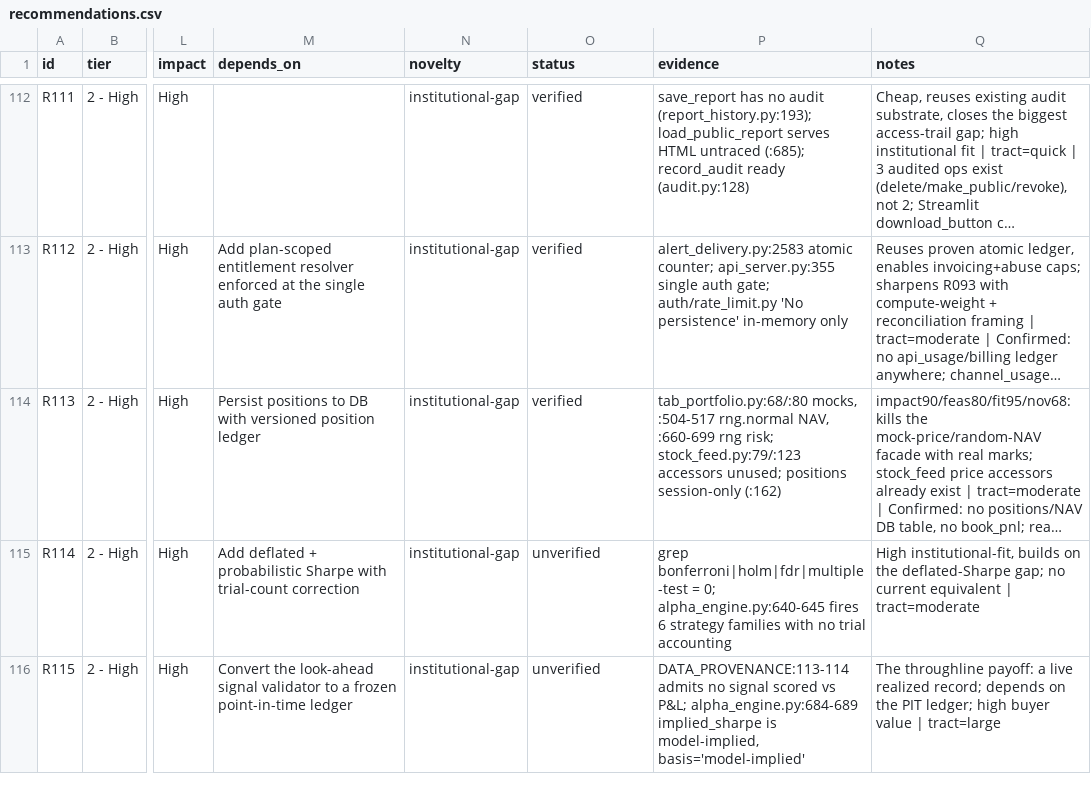
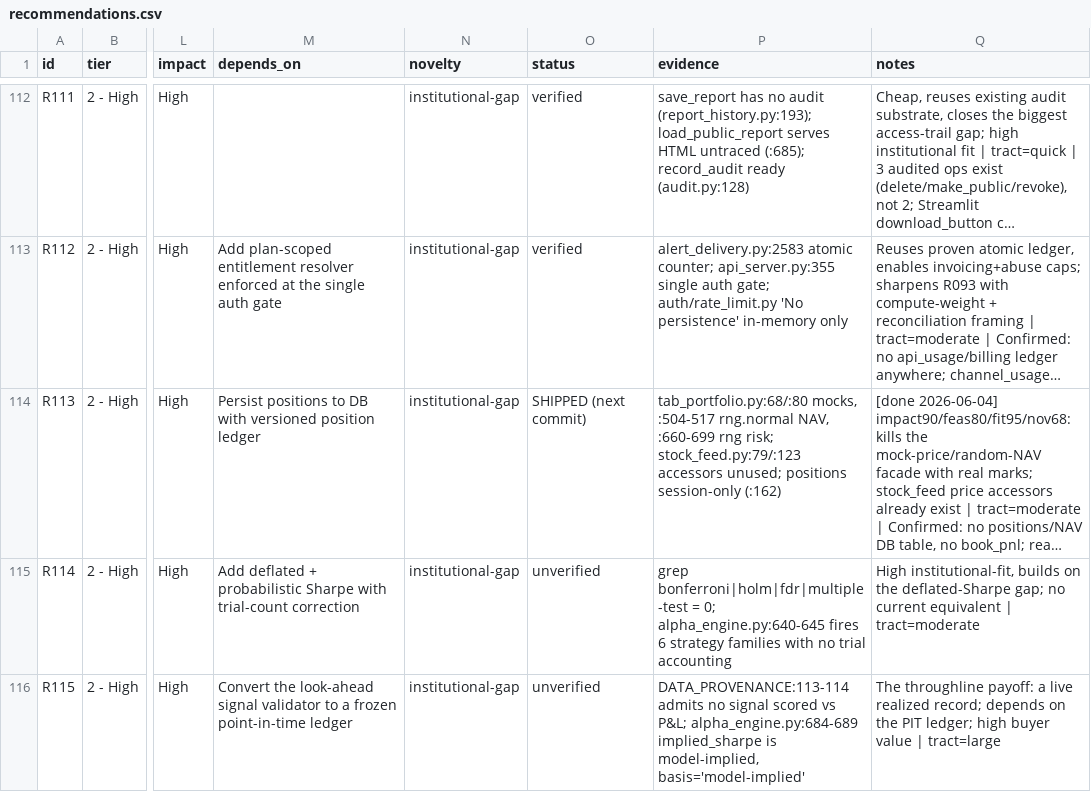
Before and after one commit to asmortara-blip/ship-tracker, a CSV file: recommendations.csv, drawn as a sheet; only a part is shown, gaps mark what is left out; the diff names each change by its address in the sheet, - before the commit and + after, or states it on an @@ line.

```diff
--- a/recommendations.csv
+++ b/recommendations.csv
-O114 (status): verified
+O114 (status): SHIPPED (next commit)
-Q114 (notes): impact90/feas80/fit95/nov68: kills…
+Q114 (notes): [done 2026-06-04] impact90/feas80/fit95/nov68: kills…
```
Also changed, not shown: 3 other files.
